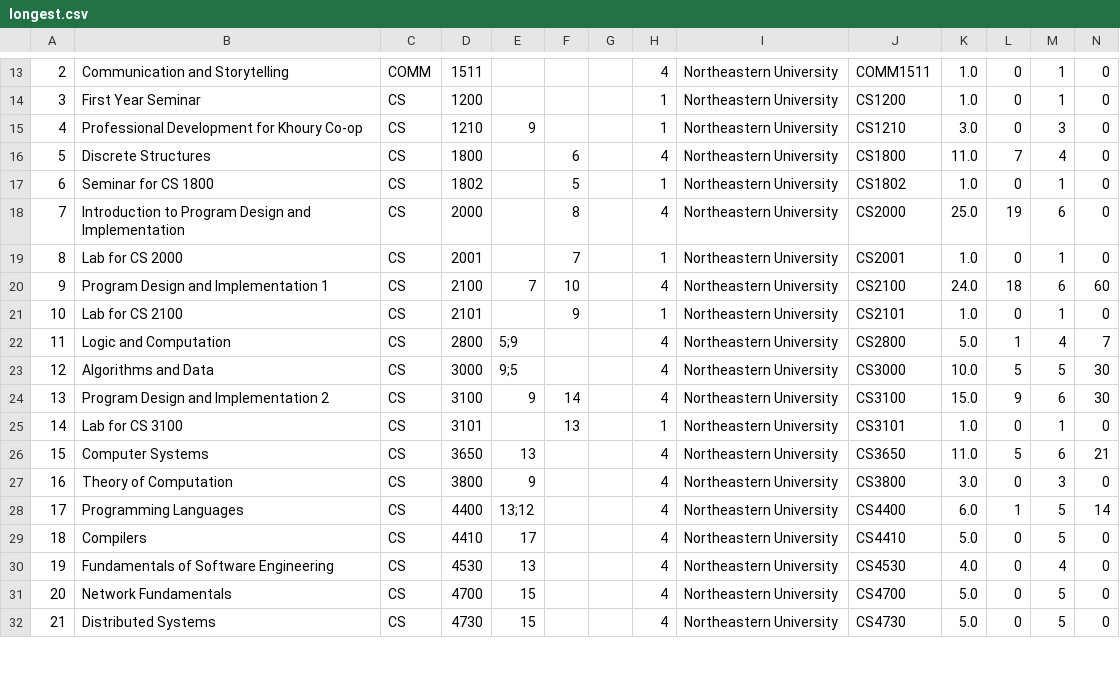
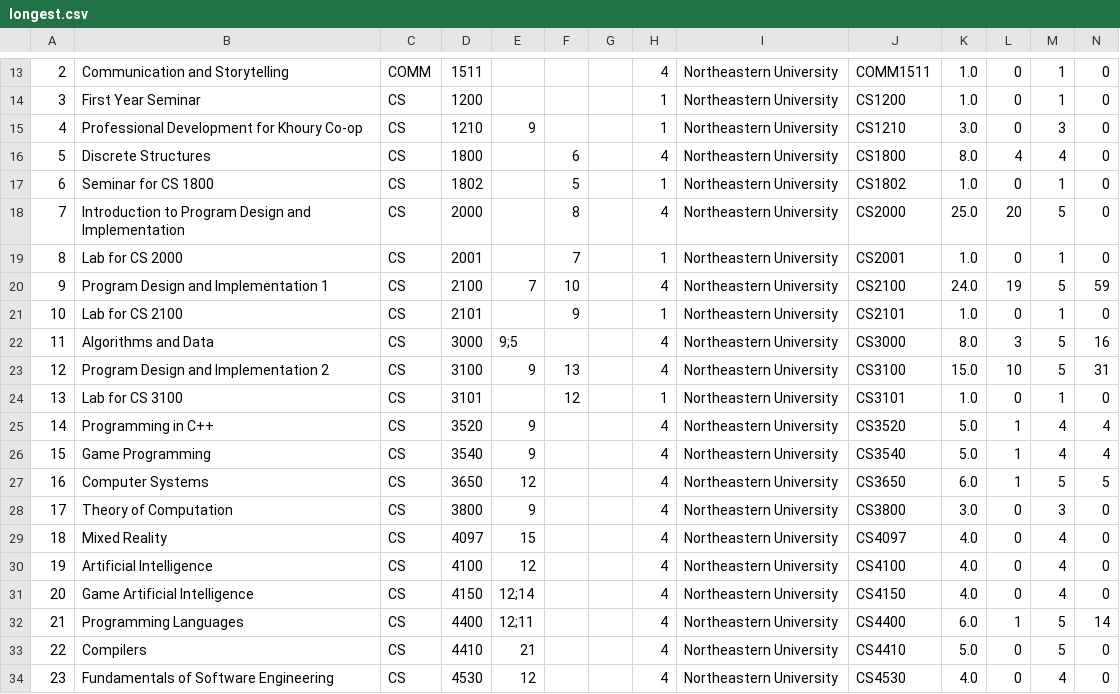
Before and after one commit to NeuCurricularAnalytics/NuAnalytics, a CSV file: samples/degree-output/metrics/plans/neu-khoury-bscs-boston/longest.csv, drawn as a sheet; only a part is shown, gaps mark what is left out; removed rows and columns are numbered as before the commit, all else as after; the diff covers the shown part only; the diff names each change by its address in the sheet, - before the commit and + after, or states it on an @@ line.

```diff
--- a/samples/degree-output/metrics/plans/neu-khoury-bscs-boston/longest.csv
+++ b/samples/degree-output/metrics/plans/neu-khoury-bscs-boston/longest.csv
-K16: 11.0
+K16: 8.0
-L16: 7
+L16: 4
-L18: 19
+L18: 20
-M18: 6
+M18: 5
-L20: 18
+L20: 19
-M20: 6
+M20: 5
-N20: 60
+N20: 59
-row 22: 11 | Logic and Computation | CS | 2800 | 5;9 |  |  | 4 | Northeastern University | CS2800 | 5.0 | 1 | 4 | 7
@@ column A renumbered from row 22 down @@
-K22: 10.0
+K22: 8.0
-L22: 5
+L22: 3
-N22: 30
+N22: 16
-F23: 14
+F23: 13
-L23: 9
+L23: 10
-M23: 6
+M23: 5
-N23: 30
+N23: 31
-F24: 13
+F24: 12
+row 25: 14 | Programming in C++ | CS | 3520 | 9 |  |  | 4 | Northeastern University | CS3520 | 5.0 | 1 | 4 | 4
+row 26: 15 | Game Programming | CS | 3540 | 9 |  |  | 4 | Northeastern University | CS3540 | 5.0 | 1 | 4 | 4
-E27: 13
+E27: 12
-K27: 11.0
+K27: 6.0
-L27: 5
+L27: 1
-M27: 6
+M27: 5
-N27: 21
+N27: 5
+row 29: 18 | Mixed Reality | CS | 4097 | 15 |  |  | 4 | Northeastern University | CS4097 | 4.0 | 0 | 4 | 0
+row 30: 19 | Artificial Intelligence | CS | 4100 | 12 |  |  | 4 | Northeastern University | CS4100 | 4.0 | 0 | 4 | 0
+row 31: 20 | Game Artificial Intelligence | CS | 4150 | 12;14 |  |  | 4 | Northeastern University | CS4150 | 4.0 | 0 | 4 | 0
-E32: 13;12
+E32: 12;11
-E33: 17
+E33: 21
-E34: 13
+E34: 12
-row 31: 20 | Network Fundamentals | CS | 4700 | 15 |  |  | 4 | Northeastern University | CS4700 | 5.0 | 0 | 5 | 0
-row 32: 21 | Distributed Systems | CS | 4730 | 15 |  |  | 4 | Northeastern University | CS4730 | 5.0 | 0 | 5 | 0
```
Also changed, not shown: 2 added rows, 2 removed rows and 23 edited cells elsewhere in this file, samples/degree-output/metrics/index.csv, samples/degree-output/metrics/plans/csu-cs-bscs-general/random-sample-1.csv, 21 other files.
